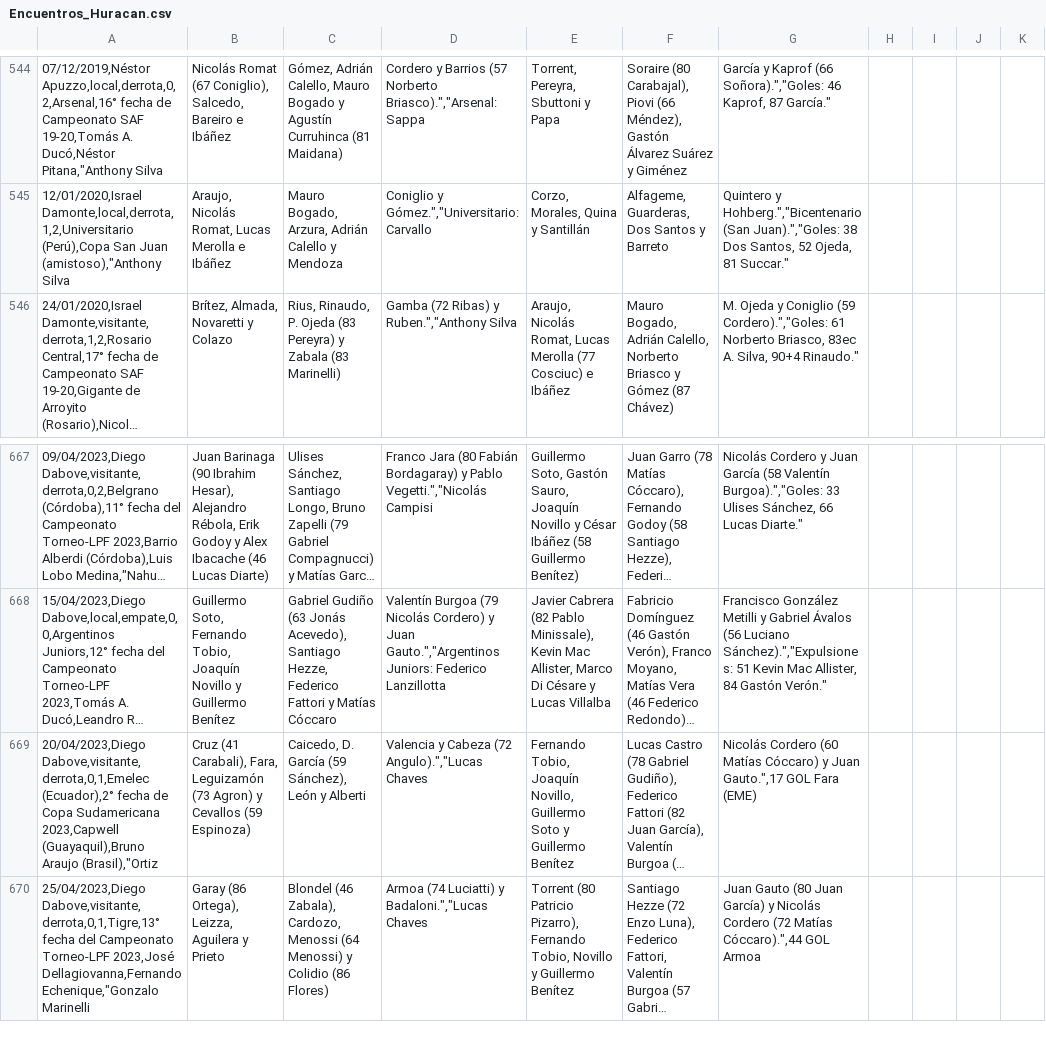
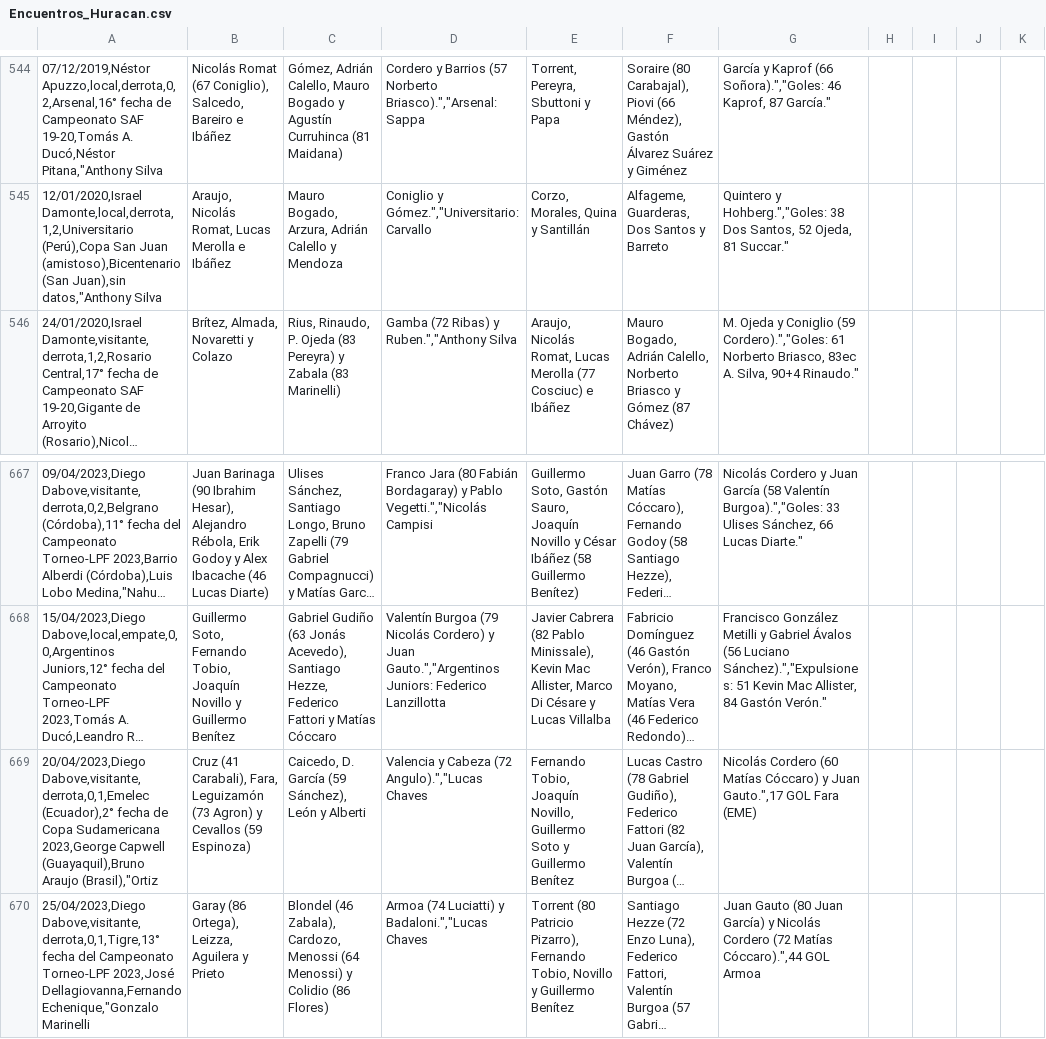
Before and after one commit to globopedia/Artids, a CSV file: Encuentros_Huracan.csv, drawn as a sheet; only a part is shown, gaps mark what is left out; long unchanged cells end in …; the diff covers the shown part only; the diff names each change by its address in the sheet, - before the commit and + after, or states it on an @@ line.

Commit message:
Update Encuentros_Huracan.csv

```diff
--- a/Encuentros_Huracan.csv
+++ b/Encuentros_Huracan.csv
-A545: …San Juan (amistoso),"Anthony Silva
+A545: …San Juan (amistoso),Bicentenario (San Juan),sin datos,"Anthony Silva
-G545: Quintero y Hohberg.","Bicentenario (San Juan).","Goles: 38 Dos…
+G545: Quintero y Hohberg.","Goles: 38 Dos…
-A669: …Copa Sudamericana 2023,Capwell (Guayaquil),Bruno Araujo…
+A669: …Copa Sudamericana 2023,George Capwell (Guayaquil),Bruno Araujo…
```
Also changed, not shown: 1 added row, 1 removed row and 30 edited cells elsewhere in this file.
